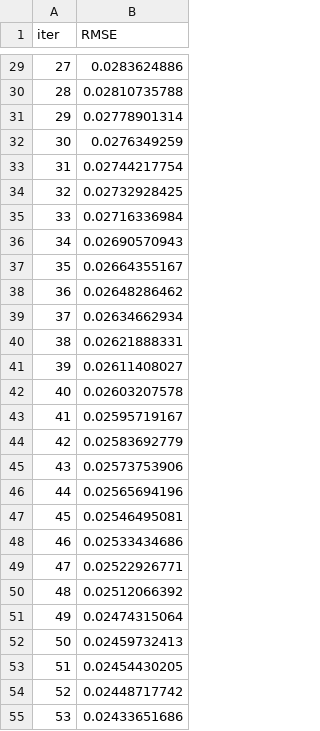
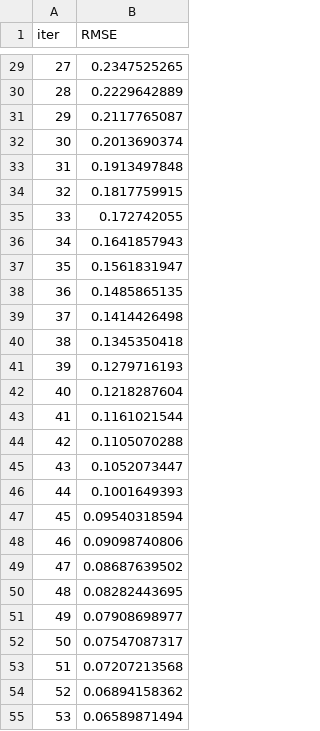
Before and after one commit to shangyuan191/TaBLEau, a TSV file: catboost_info/learn_error.tsv, drawn as a sheet; only a part is shown, gaps mark what is left out; the diff covers the shown part only.

```diff
--- a/catboost_info/learn_error.tsv
+++ b/catboost_info/learn_error.tsv
@@ -29,27 +29,27 @@ iter	RMSE
-27	0.0283624886
-28	0.02810735788
-29	0.02778901314
-30	0.0276349259
-31	0.02744217754
-32	0.02732928425
-33	0.02716336984
-34	0.02690570943
-35	0.02664355167
-36	0.02648286462
-37	0.02634662934
-38	0.02621888331
-39	0.02611408027
-40	0.02603207578
-41	0.02595719167
-42	0.02583692779
-43	0.02573753906
-44	0.02565694196
-45	0.02546495081
-46	0.02533434686
-47	0.02522926771
-48	0.02512066392
-49	0.02474315064
-50	0.02459732413
-51	0.02454430205
-52	0.02448717742
-53	0.02433651686
+27	0.2347525265
+28	0.2229642889
+29	0.2117765087
+30	0.2013690374
+31	0.1913497848
+32	0.1817759915
+33	0.172742055
+34	0.1641857943
+35	0.1561831947
+36	0.1485865135
+37	0.1414426498
+38	0.1345350418
+39	0.1279716193
+40	0.1218287604
+41	0.1161021544
+42	0.1105070288
+43	0.1052073447
+44	0.1001649393
+45	0.09540318594
+46	0.09098740806
+47	0.08687639502
+48	0.08282443695
+49	0.07908698977
+50	0.07547087317
+51	0.07207213568
+52	0.06894158362
+53	0.06589871494
```
Also changed, not shown: 173 edited cells elsewhere in this file, catboost_info/time_left.tsv, 10 other files.
